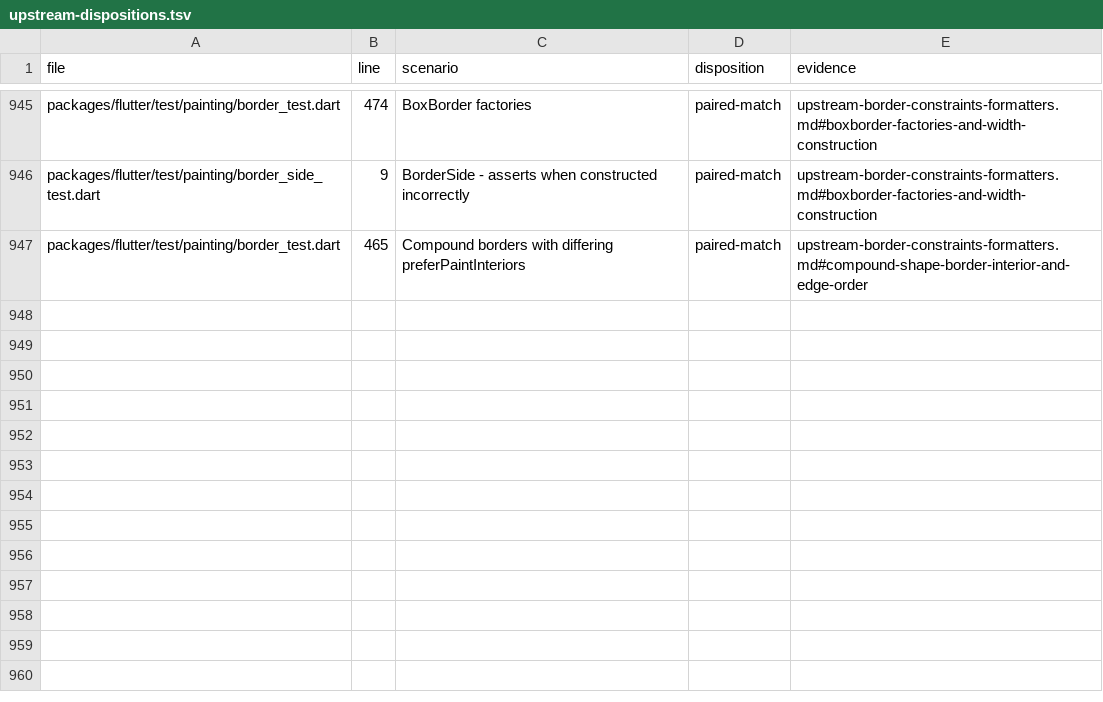
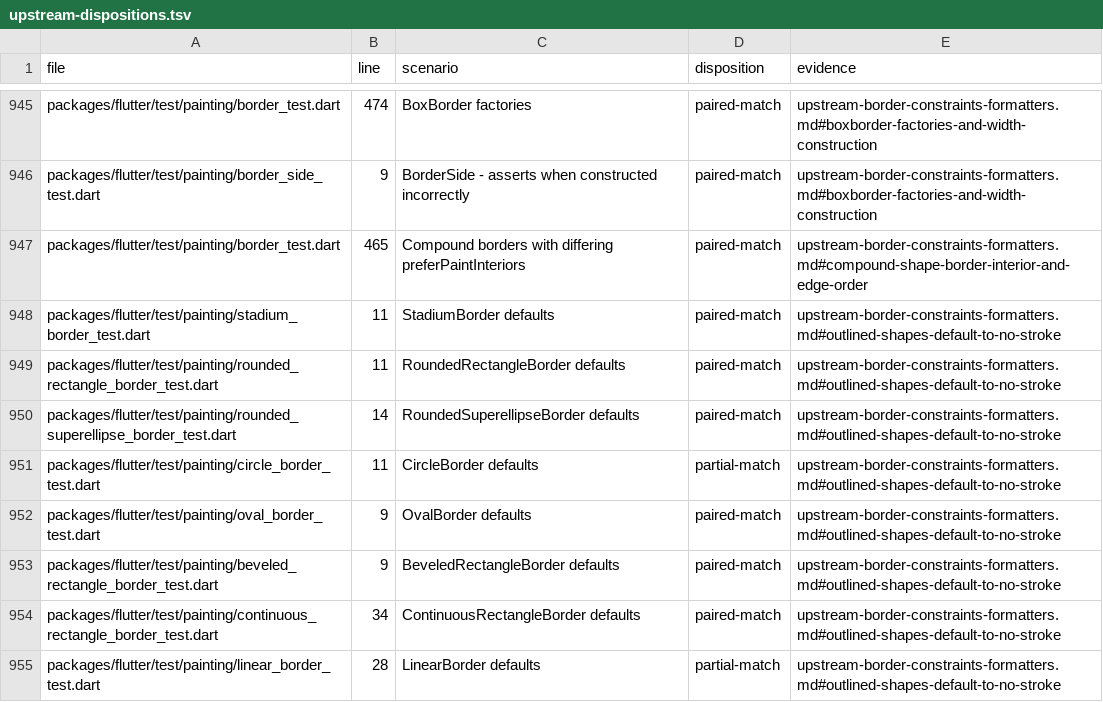
Before and after one commit to FabortLabs/incular, a TSV file: audits/flutter-3.50.0-parity/upstream-dispositions.tsv, drawn as a sheet; only a part is shown, gaps mark what is left out; the diff names each change by its address in the sheet, - before the commit and + after, or states it on an @@ line.

Commit message:
Do not paint an unspecified outlined shape border

```diff
--- a/audits/flutter-3.50.0-parity/upstream-dispositions.tsv
+++ b/audits/flutter-3.50.0-parity/upstream-dispositions.tsv
+row 948: packages/flutter/test/painting/stadium_border_test.dart | 11 | StadiumBorder defaults | paired-match | upstream-border-constraints-formatters.md#outlined-shapes-default-to-no-stroke
+row 949: packages/flutter/test/painting/rounded_rectangle_border_test.dart | 11 | RoundedRectangleBorder defaults | paired-match | upstream-border-constraints-formatters.md#outlined-shapes-default-to-no-stroke
+row 950: packages/flutter/test/painting/rounded_superellipse_border_test.dart | 14 | RoundedSuperellipseBorder defaults | paired-match | upstream-border-constraints-formatters.md#outlined-shapes-default-to-no-stroke
+row 951: packages/flutter/test/painting/circle_border_test.dart | 11 | CircleBorder defaults | partial-match | upstream-border-constraints-formatters.md#outlined-shapes-default-to-no-stroke
+row 952: packages/flutter/test/painting/oval_border_test.dart | 9 | OvalBorder defaults | paired-match | upstream-border-constraints-formatters.md#outlined-shapes-default-to-no-stroke
+row 953: packages/flutter/test/painting/beveled_rectangle_border_test.dart | 9 | BeveledRectangleBorder defaults | paired-match | upstream-border-constraints-formatters.md#outlined-shapes-default-to-no-stroke
+row 954: packages/flutter/test/painting/continuous_rectangle_border_test.dart | 34 | ContinuousRectangleBorder defaults | paired-match | upstream-border-constraints-formatters.md#outlined-shapes-default-to-no-stroke
+row 955: packages/flutter/test/painting/linear_border_test.dart | 28 | LinearBorder defaults | partial-match | upstream-border-constraints-formatters.md#outlined-shapes-default-to-no-stroke
```
Also changed, not shown: 3 other files.
